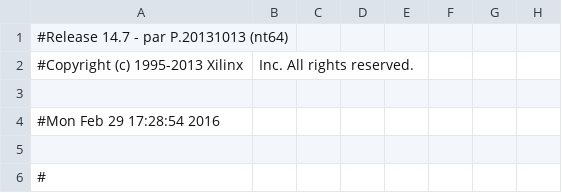
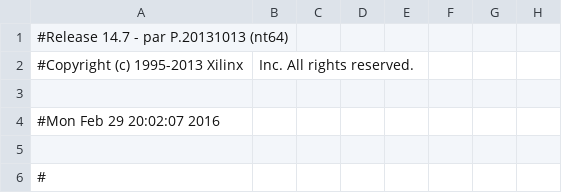
Before and after one commit to SeniorProject-2016/Chip-Design, a CSV file: proj_asic/rtl/chip/project/chip_pad.csv, drawn as a sheet; only a part is shown; the diff names each change by its address in the sheet, - before the commit and + after, or states it on an @@ line.

```diff
--- a/proj_asic/rtl/chip/project/chip_pad.csv
+++ b/proj_asic/rtl/chip/project/chip_pad.csv
-A4: #Mon Feb 29 17:28:54 2016
+A4: #Mon Feb 29 20:02:07 2016
```
Also changed, not shown: 41 other files.
